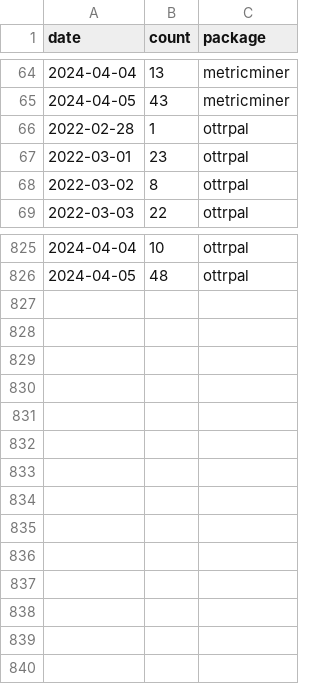
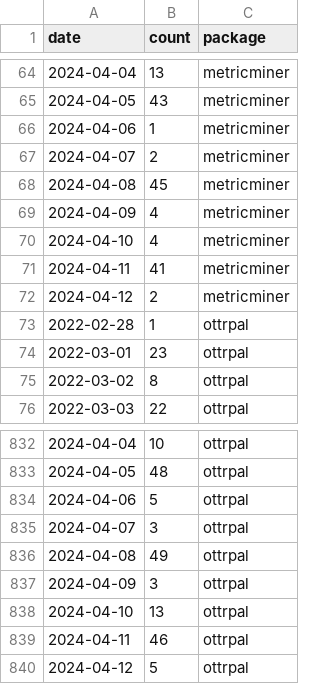
Before and after one commit to fhdsl/metricminer-dashboard, a TSV file: metricminer_data/cran/cran.tsv, drawn as a sheet; only a part is shown, gaps mark what is left out.

```diff
--- a/metricminer_data/cran/cran.tsv
+++ b/metricminer_data/cran/cran.tsv
@@ -65,2 +65,9 @@ date	count	package
 2024-04-05	43	metricminer
+2024-04-06	1	metricminer
+2024-04-07	2	metricminer
+2024-04-08	45	metricminer
+2024-04-09	4	metricminer
+2024-04-10	4	metricminer
+2024-04-11	41	metricminer
+2024-04-12	2	metricminer
 2022-02-28	1	ottrpal
@@ -826 +833,8 @@ date	count	package
 2024-04-05	48	ottrpal
+2024-04-06	5	ottrpal
+2024-04-07	3	ottrpal
+2024-04-08	49	ottrpal
+2024-04-09	3	ottrpal
+2024-04-10	13	ottrpal
+2024-04-11	46	ottrpal
+2024-04-12	5	ottrpal
```
